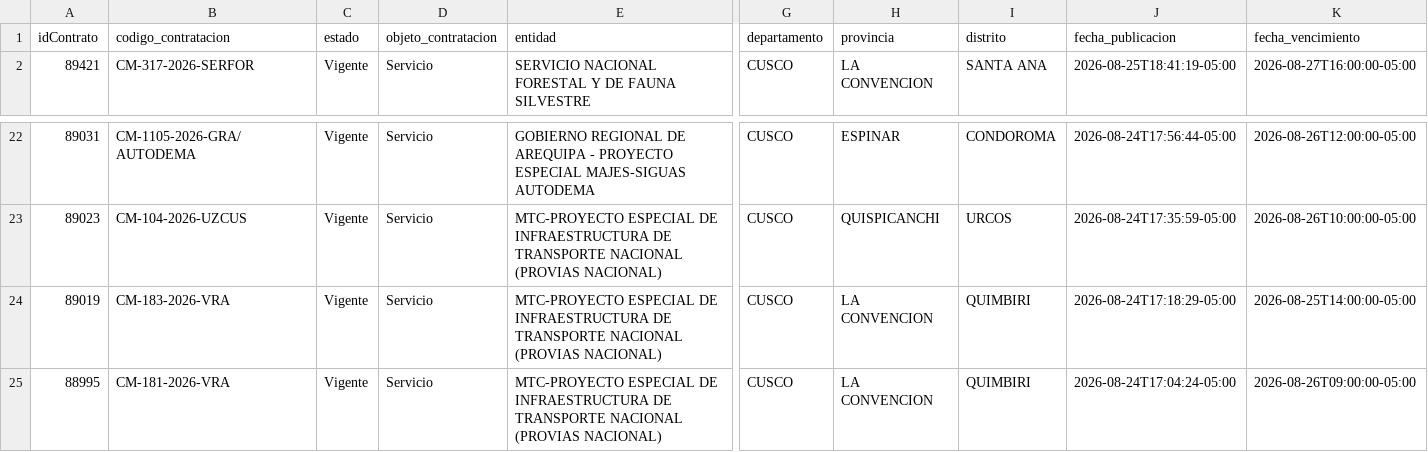
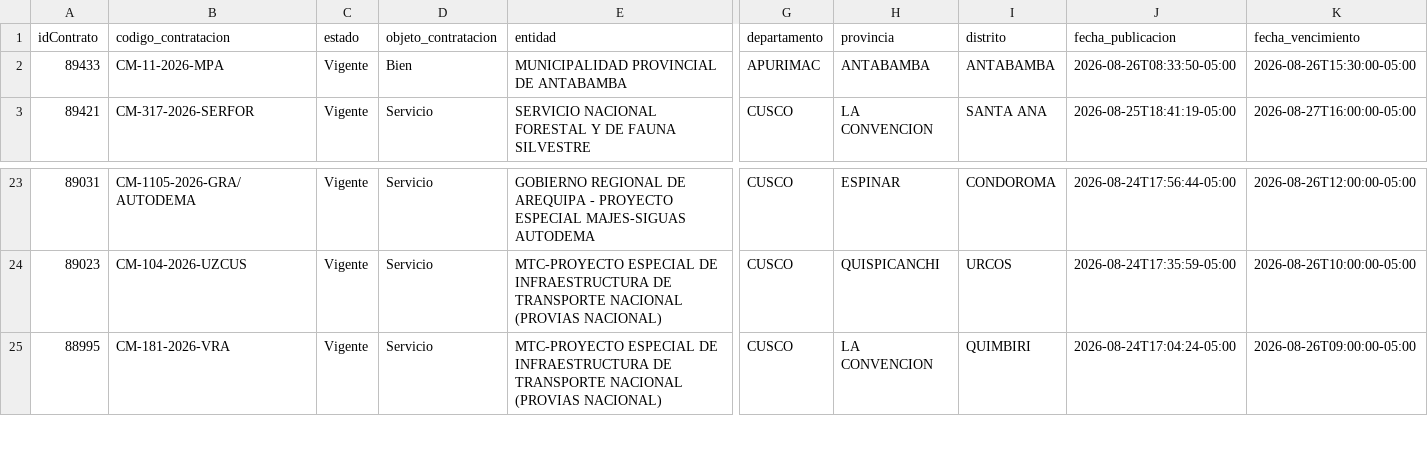
Before and after one commit to Natgato/monitor-seace-cusco, a CSV file: data/contrataciones.csv, drawn as a sheet; only a part is shown, gaps mark what is left out; removed rows and columns are numbered as before the commit, all else as after; rows hold the shown columns only; the diff names each change by its address in the sheet, - before the commit and + after, or states it on an @@ line.

```diff
--- a/data/contrataciones.csv
+++ b/data/contrataciones.csv
+row 2: 89433 | CM-11-2026-MPA | Vigente | Bien | MUNICIPALIDAD PROVINCIAL DE ANTABAMBA | APURIMAC | ANTABAMBA | ANTABAMBA | 2026-08-26T08:33:50-05:00 | 2026-08-26T15:30:00-05:00
-row 24: 89019 | CM-183-2026-VRA | Vigente | Servicio | MTC-PROYECTO ESPECIAL DE INFRAESTRUCTURA DE TRANSPORTE NACIONAL (PROVIAS NACIONAL) | CUSCO | LA CONVENCION | QUIMBIRI | 2026-08-24T17:18:29-05:00 | 2026-08-25T14:00:00-05:00
```
Also changed, not shown: data/items.csv, 1 other file.
